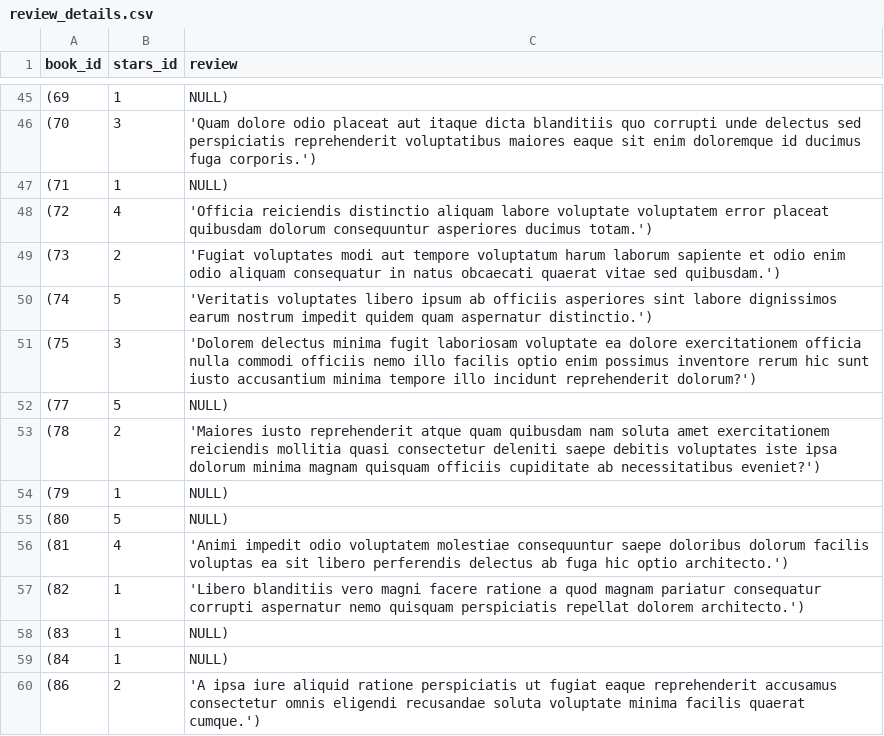
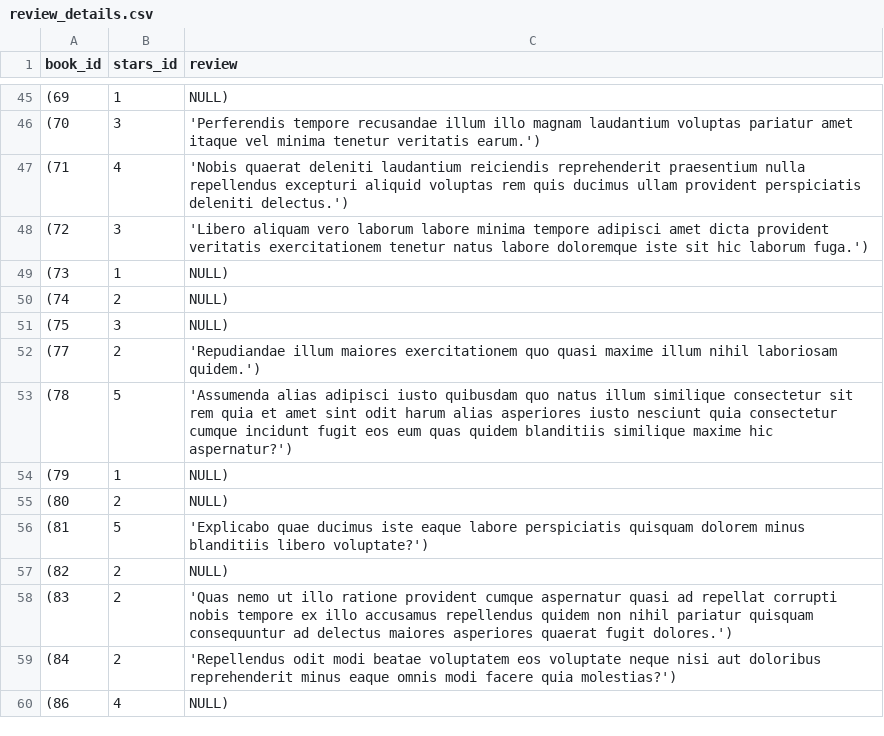
Before and after one commit to infinite-finite/Reading-Tracker, a CSV file: generate-test-data/files/review_details.csv, drawn as a sheet; only a part is shown, gaps mark what is left out; the diff covers the shown part only.

```diff
--- a/generate-test-data/files/review_details.csv
+++ b/generate-test-data/files/review_details.csv
@@ -45,16 +45,16 @@ book_id, stars_id, review,
 (69, 1, NULL),
-(70, 3, 'Quam dolore odio placeat aut itaque dicta blanditiis quo corrupti unde delectus sed perspiciatis reprehenderit voluptatibus maiores eaque sit enim doloremque id ducimus fuga corporis.'),
-(71, 1, NULL),
-(72, 4, 'Officia reiciendis distinctio aliquam labore voluptate voluptatem error placeat quibusdam dolorum consequuntur asperiores ducimus totam.'),
-(73, 2, 'Fugiat voluptates modi aut tempore voluptatum harum laborum sapiente et odio enim odio aliquam consequatur in natus obcaecati quaerat vitae sed quibusdam.'),
-(74, 5, 'Veritatis voluptates libero ipsum ab officiis asperiores sint labore dignissimos earum nostrum impedit quidem quam aspernatur distinctio.'),
-(75, 3, 'Dolorem delectus minima fugit laboriosam voluptate ea dolore exercitationem officia nulla commodi officiis nemo illo facilis optio enim possimus inventore rerum hic sunt iusto accusantium minima tempore illo incidunt reprehenderit dolorum?'),
-(77, 5, NULL),
-(78, 2, 'Maiores iusto reprehenderit atque quam quibusdam nam soluta amet exercitationem reiciendis mollitia quasi consectetur deleniti saepe debitis voluptates iste ipsa dolorum minima magnam quisquam officiis cupiditate ab necessitatibus eveniet?'),
+(70, 3, 'Perferendis tempore recusandae illum illo magnam laudantium voluptas pariatur amet itaque vel minima tenetur veritatis earum.'),
+(71, 4, 'Nobis quaerat deleniti laudantium reiciendis reprehenderit praesentium nulla repellendus excepturi aliquid voluptas rem quis ducimus ullam provident perspiciatis deleniti delectus.'),
+(72, 3, 'Libero aliquam vero laborum labore minima tempore adipisci amet dicta provident veritatis exercitationem tenetur natus labore doloremque iste sit hic laborum fuga.'),
+(73, 1, NULL),
+(74, 2, NULL),
+(75, 3, NULL),
+(77, 2, 'Repudiandae illum maiores exercitationem quo quasi maxime illum nihil laboriosam quidem.'),
+(78, 5, 'Assumenda alias adipisci iusto quibusdam quo natus illum similique consectetur sit rem quia et amet sint odit harum alias asperiores iusto nesciunt quia consectetur cumque incidunt fugit eos eum quas quidem blanditiis similique maxime hic aspernatur?'),
 (79, 1, NULL),
-(80, 5, NULL),
-(81, 4, 'Animi impedit odio voluptatem molestiae consequuntur saepe doloribus dolorum facilis voluptas ea sit libero perferendis delectus ab fuga hic optio architecto.'),
-(82, 1, 'Libero blanditiis vero magni facere ratione a quod magnam pariatur consequatur corrupti aspernatur nemo quisquam perspiciatis repellat dolorem architecto.'),
-(83, 1, NULL),
-(84, 1, NULL),
-(86, 2, 'A ipsa iure aliquid ratione perspiciatis ut fugiat eaque reprehenderit accusamus consectetur omnis eligendi recusandae soluta voluptate minima facilis quaerat cumque.'),
+(80, 2, NULL),
+(81, 5, 'Explicabo quae ducimus iste eaque labore perspiciatis quisquam dolorem minus blanditiis libero voluptate?'),
+(82, 2, NULL),
+(83, 2, 'Quas nemo ut illo ratione provident cumque aspernatur quasi ad repellat corrupti nobis tempore ex illo accusamus repellendus quidem non nihil pariatur quisquam consequuntur ad delectus maiores asperiores quaerat fugit dolores.'),
+(84, 2, 'Repellendus odit modi beatae voluptatem eos voluptate neque nisi aut doloribus reprehenderit minus eaque omnis modi facere quia molestias?'),
+(86, 4, NULL),
```
Also changed, not shown: 68 edited cells elsewhere in this file, generate-test-data/files/book_list.csv, 7 other files.
